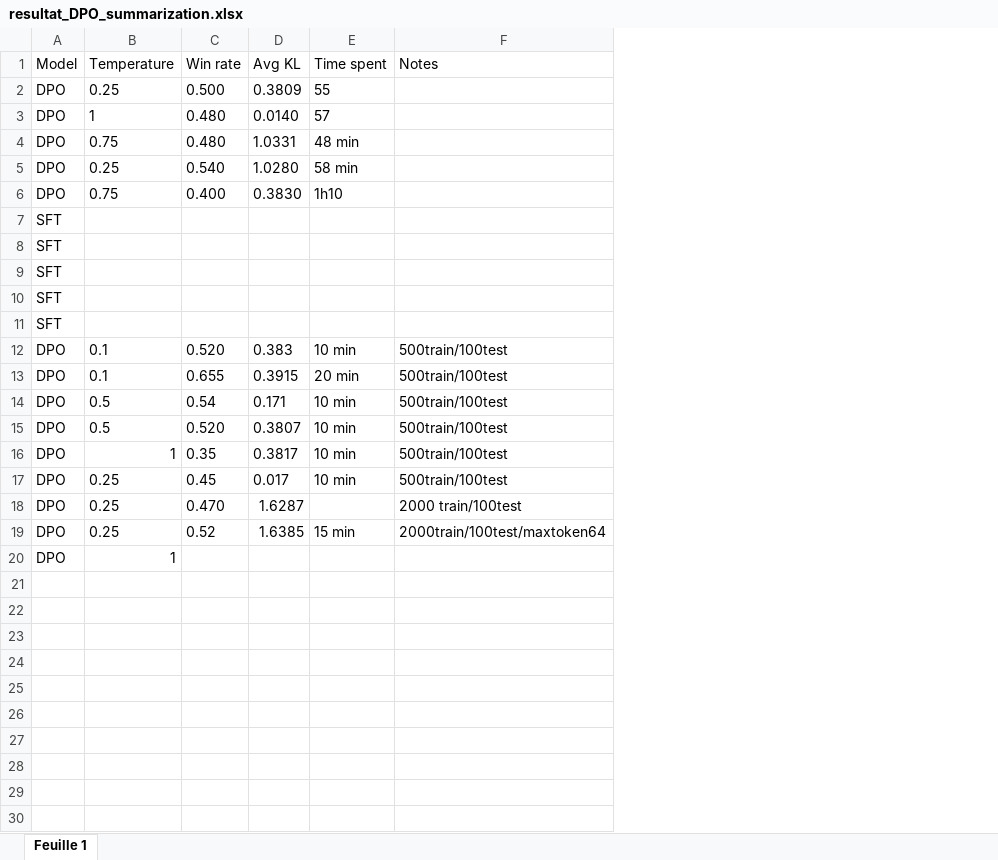
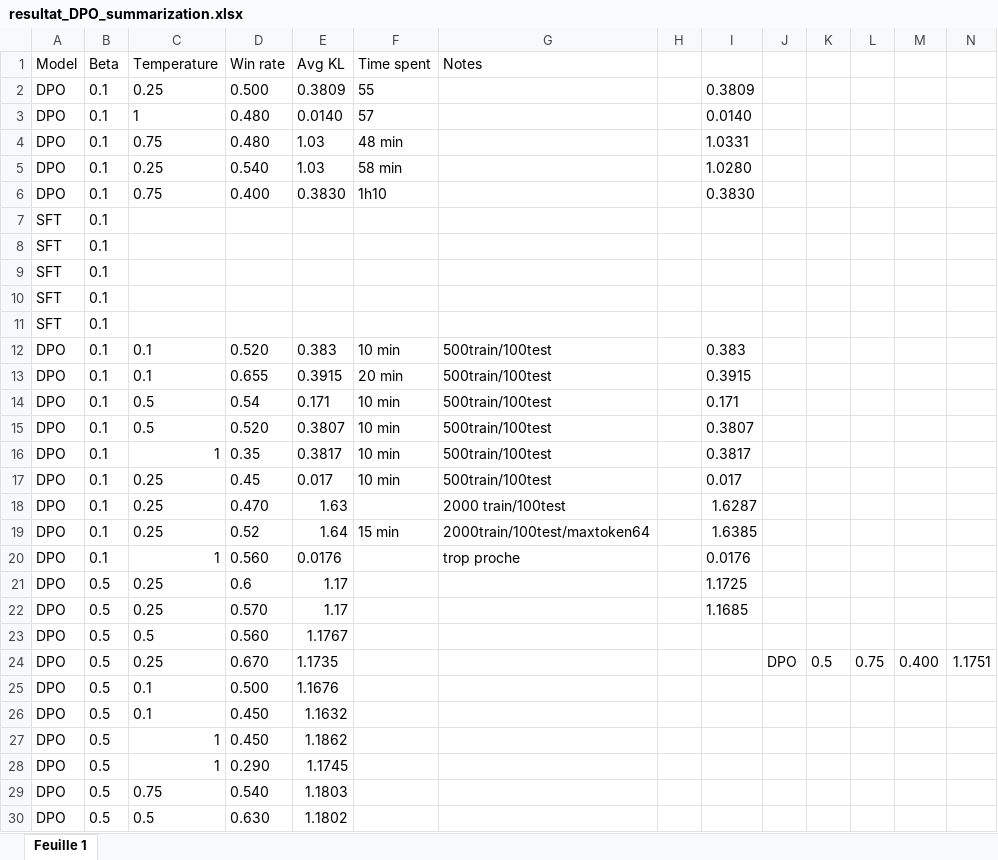
Before and after one commit to Jalalbaim/Direct-Preference-Optimization, an Excel workbook: resultat_DPO_summarization.xlsx, sheet Feuille 1, drawn as a sheet; values as stored, in another font and other column widths than the file's, no borders; charts and pictures not drawn; addresses are those after the commit; the diff names each change by its address in the sheet, - before the commit and + after, or states it on an @@ line.

```diff
--- a/resultat_DPO_summarization.xlsx (sheet Feuille 1)
+++ b/resultat_DPO_summarization.xlsx (sheet Feuille 1)
+column B (Beta), rows 2-19: all 0.1; row 27: 0.5
+column H, empty
+column I, rows 2-19: 0.3809 | 0.0140 | 1.0331 | 1.0280 | 0.3830 |  |  |  |  |  | 0.383 | 0.3915 | 0.171 | 0.3807 | 0.3817 | 0.017 | 1.6287 | 1.6385
+column J, empty
+column K, empty
+column L, empty
+column M, empty
+column N, empty
-E4 (Avg KL): 1.0331
+E4 (Avg KL): 1.03
-E5 (Avg KL): 1.0280
+E5 (Avg KL): 1.03
-E18 (Avg KL): 1.6287
+E18 (Avg KL): 1.63
-E19 (Avg KL): 1.6385
+E19 (Avg KL): 1.64
+row 20: DPO | 0.1 | 1 | 0.560 | 0.0176 |  | trop proche |  | 0.0176
+row 21: DPO | 0.5 | 0.25 | 0.6 | 1.17 |  |  |  | 1.1725
+row 22: DPO | 0.5 | 0.25 | 0.570 | 1.17 |  |  |  | 1.1685
+row 23: DPO | 0.5 | 0.5 | 0.560 | 1.1767
+row 24: DPO | 0.5 | 0.25 | 0.670 | 1.1735 |  |  |  |  | DPO | 0.5 | 0.75 | 0.400 | 1.1751
+row 25: DPO | 0.5 | 0.1 | 0.500 | 1.1676
+row 26: DPO | 0.5 | 0.1 | 0.450 | 1.1632
-D27 (Win rate): (empty)
+D27 (Win rate): 0.450
-E27 (Avg KL): (empty)
+E27 (Avg KL): 1.1862
+row 28: DPO | 0.5 | 1 | 0.290 | 1.1745
+row 29: DPO | 0.5 | 0.75 | 0.540 | 1.1803
+row 30: DPO | 0.5 | 0.5 | 0.630 | 1.1802
```
Also changed, not shown: 3 other files.
